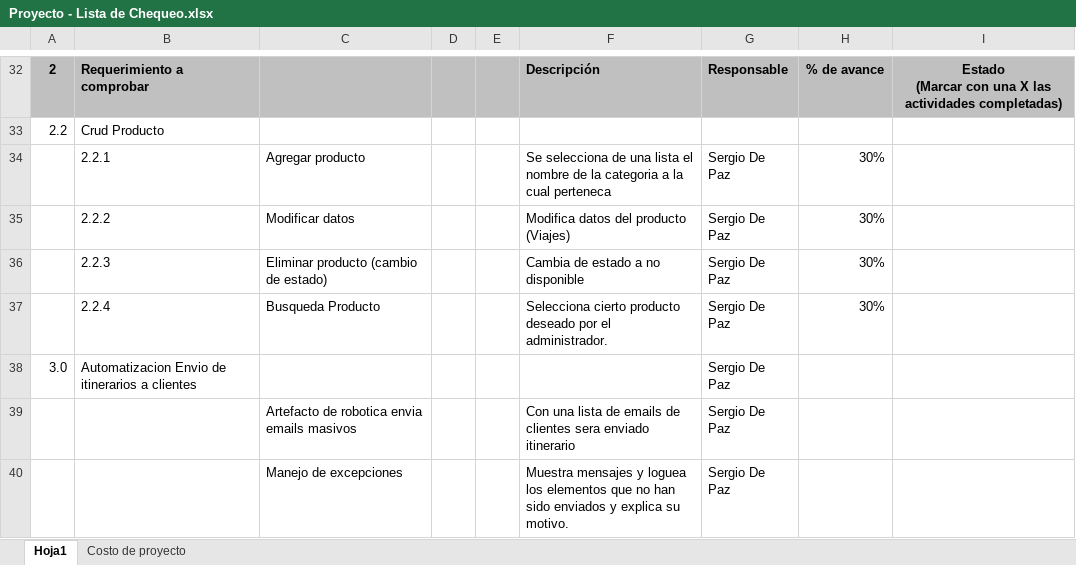
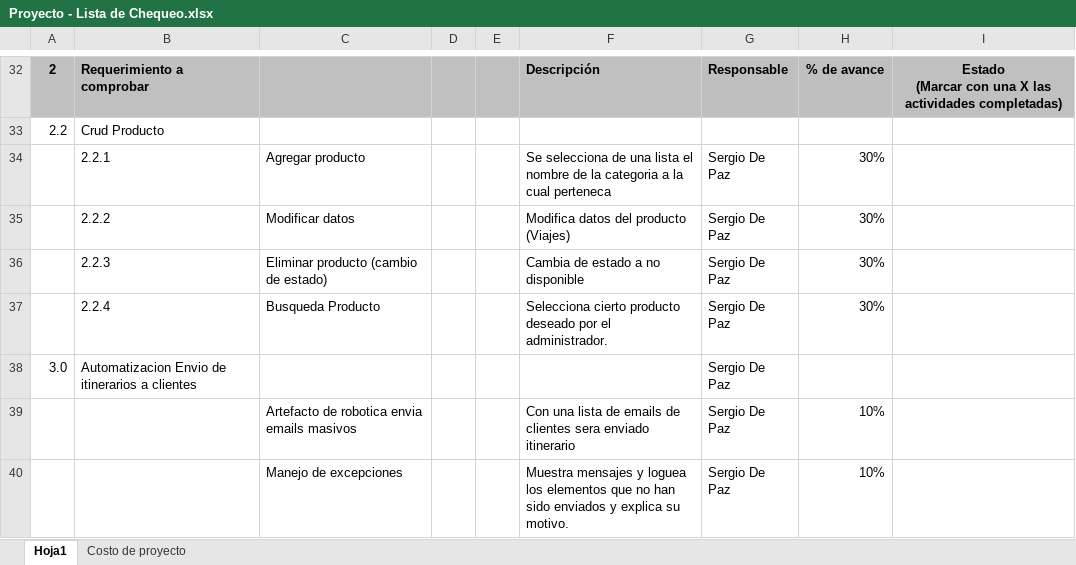
Before and after one commit to Serchio2020/Proyecto_SergioDePaz_201221022, an Excel workbook: Documentacion/Proyecto - Lista de Chequeo.xlsx, sheet Hoja1, drawn as a sheet; only a part is shown, gaps mark what is left out; values as stored, in another font and other column widths than the file's, no borders; conditional formats not drawn; the diff names each change by its address in the sheet, - before the commit and + after, or states it on an @@ line.

Commit message:
Actualizacion de listad de chequeo

```diff
--- a/Documentacion/Proyecto - Lista de Chequeo.xlsx (sheet Hoja1)
+++ b/Documentacion/Proyecto - Lista de Chequeo.xlsx (sheet Hoja1)
-H39:H40: (empty)
+H39:H40: 10%
```
